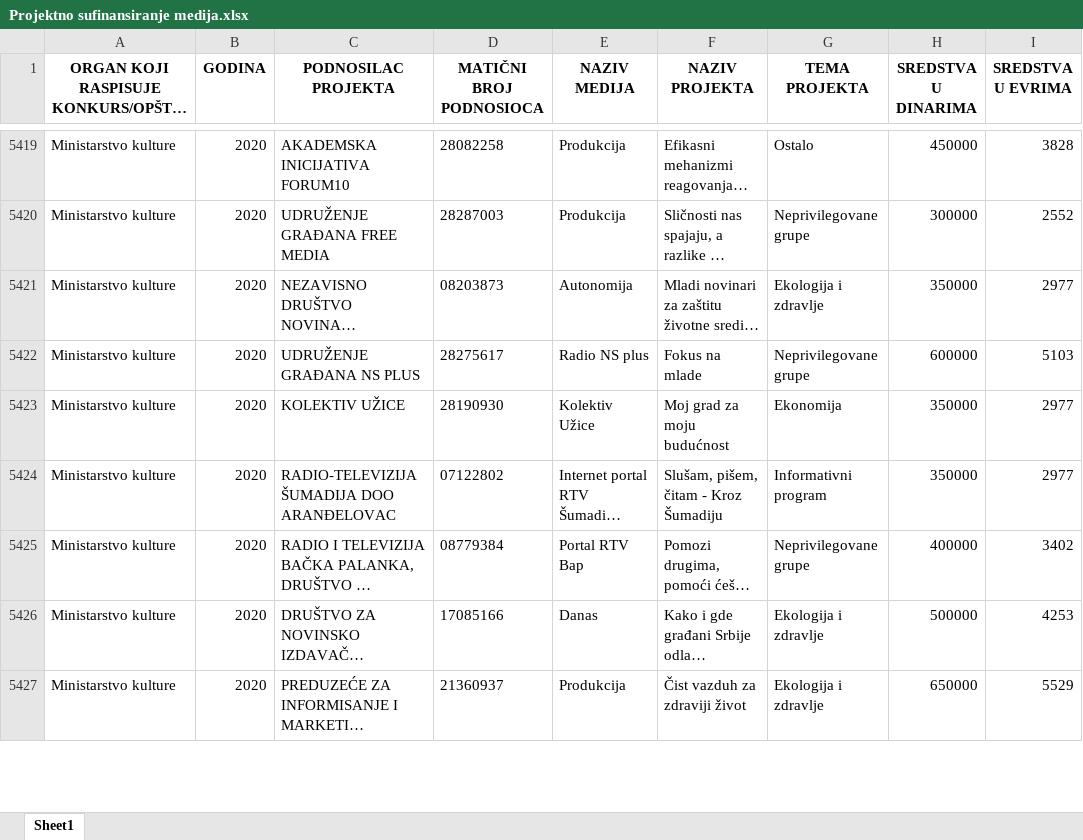
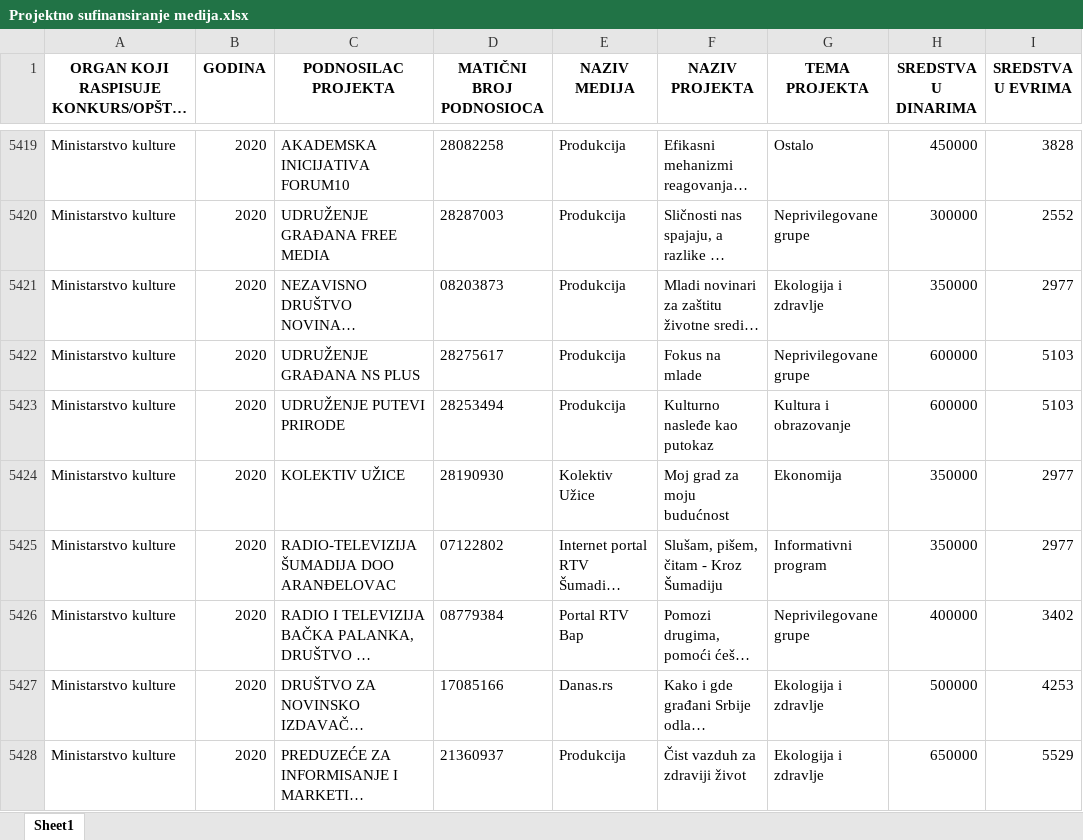
Before and after one commit to tixwitchy/Projektno-sufinansiranje-medija, an Excel workbook: Projektno sufinansiranje medija.xlsx, sheet Sheet1, drawn as a sheet; only a part is shown, gaps mark what is left out; long unchanged cells end in …; values as stored, in another font and other column widths than the file's, no borders; addresses are those after the commit; the diff covers the shown part only; the diff names each change by its address in the sheet, - before the commit and + after, or states it on an @@ line.

```diff
--- a/Projektno sufinansiranje medija.xlsx (sheet Sheet1)
+++ b/Projektno sufinansiranje medija.xlsx (sheet Sheet1)
-E5421 (NAZIV MEDIJA): Autonomija
+E5421 (NAZIV MEDIJA): Produkcija
-E5422 (NAZIV MEDIJA): Radio NS plus
+E5422 (NAZIV MEDIJA): Produkcija
+row 5423: Ministarstvo kulture | 2020 | UDRUŽENJE PUTEVI PRIRODE | 28253494 | Produkcija | Kulturno nasleđe kao putokaz | Kultura i obrazovanje | 600000 | 5103
-E5427 (NAZIV MEDIJA): Danas
+E5427 (NAZIV MEDIJA): Danas.rs
```
Also changed, not shown: 2 added rows and 116 edited cells elsewhere in this sheet, 1 other file.
